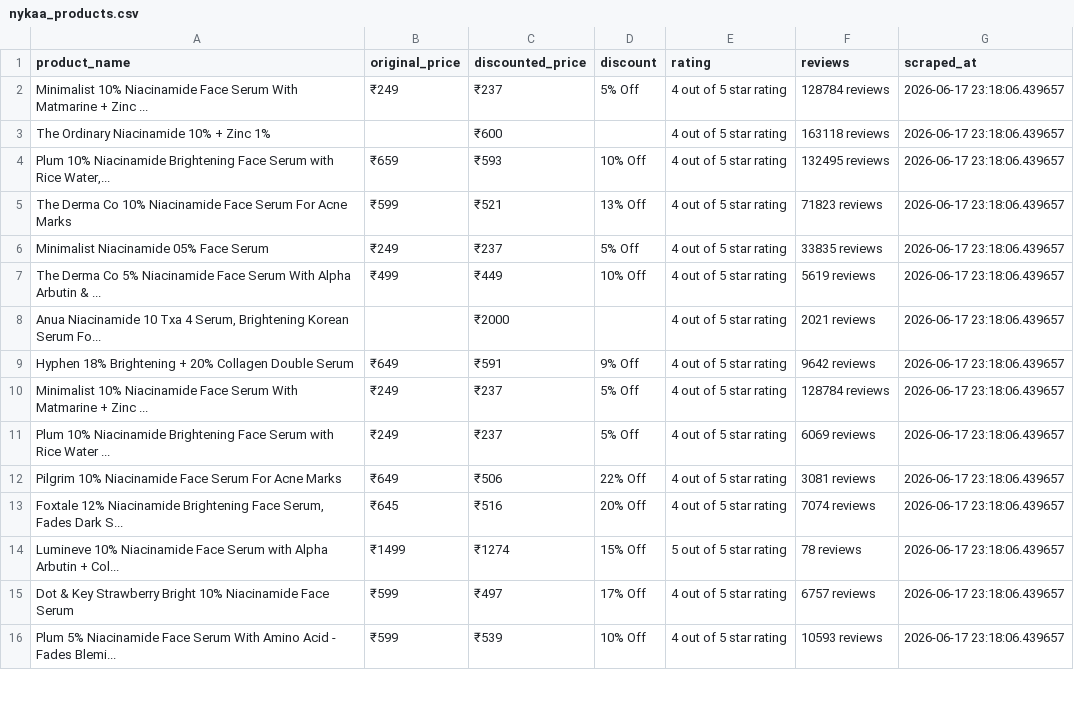
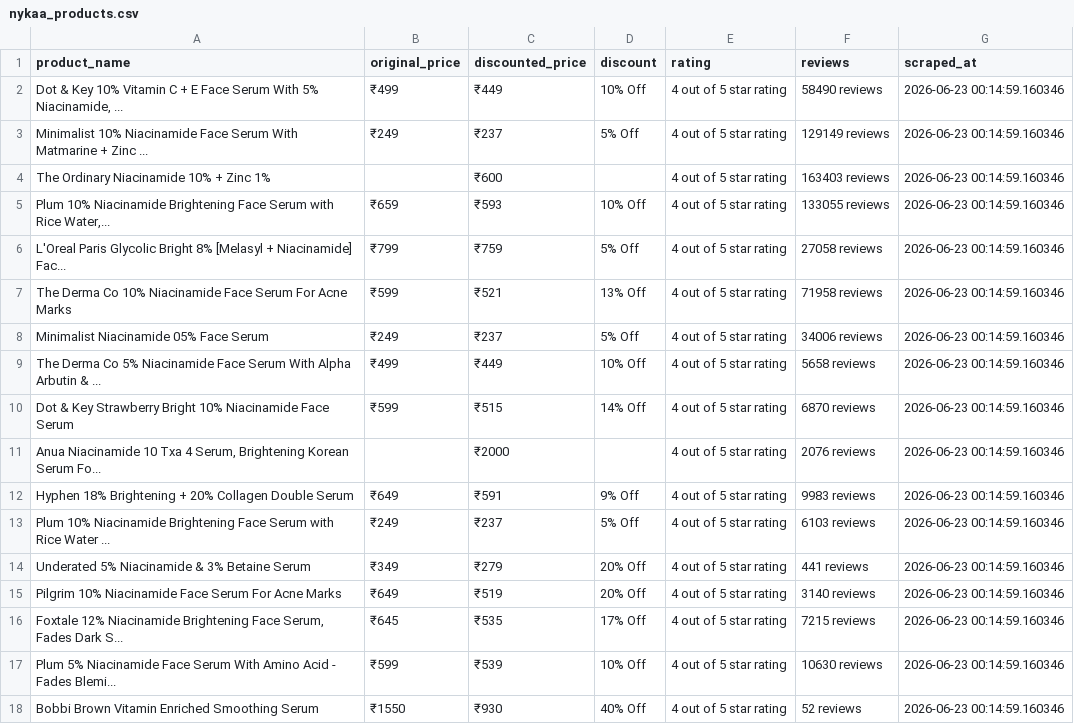
Before and after one commit to AlenBarman9880/skincare-pricing-intelligence, a CSV file: data/raw/nykaa_products.csv, drawn as a sheet; only a part is shown; the diff covers the shown part only.

```diff
--- a/data/raw/nykaa_products.csv
+++ b/data/raw/nykaa_products.csv
@@ -1,16 +1,18 @@
 product_name,original_price,discounted_price,discount,rating,reviews,scraped_at
-Minimalist 10% Niacinamide Face Serum With Matmarine + Zinc ...,₹249,₹237,5% Off,4 out of 5 star rating,128784 reviews,2026-06-17 23:18:06.439657
-The Ordinary Niacinamide 10% + Zinc 1%,,₹600,,4 out of 5 star rating,163118 reviews,2026-06-17 23:18:06.439657
-"Plum 10% Niacinamide Brightening Face Serum with Rice Water,...",₹659,₹593,10% Off,4 out of 5 star rating,132495 reviews,2026-06-17 23:18:06.439657
-The Derma Co 10% Niacinamide Face Serum For Acne Marks,₹599,₹521,13% Off,4 out of 5 star rating,71823 reviews,2026-06-17 23:18:06.439657
-Minimalist Niacinamide 05% Face Serum,₹249,₹237,5% Off,4 out of 5 star rating,33835 reviews,2026-06-17 23:18:06.439657
-The Derma Co 5% Niacinamide Face Serum With Alpha Arbutin & ...,₹499,₹449,10% Off,4 out of 5 star rating,5619 reviews,2026-06-17 23:18:06.439657
-"Anua Niacinamide 10 Txa 4 Serum, Brightening Korean Serum Fo...",,₹2000,,4 out of 5 star rating,2021 reviews,2026-06-17 23:18:06.439657
-Hyphen 18% Brightening + 20% Collagen Double Serum,₹649,₹591,9% Off,4 out of 5 star rating,9642 reviews,2026-06-17 23:18:06.439657
-Minimalist 10% Niacinamide Face Serum With Matmarine + Zinc ...,₹249,₹237,5% Off,4 out of 5 star rating,128784 reviews,2026-06-17 23:18:06.439657
-Plum 10% Niacinamide Brightening Face Serum with Rice Water ...,₹249,₹237,5% Off,4 out of 5 star rating,6069 reviews,2026-06-17 23:18:06.439657
-Pilgrim 10% Niacinamide Face Serum For Acne Marks,₹649,₹506,22% Off,4 out of 5 star rating,3081 reviews,2026-06-17 23:18:06.439657
-"Foxtale 12% Niacinamide Brightening Face Serum, Fades Dark S...",₹645,₹516,20% Off,4 out of 5 star rating,7074 reviews,2026-06-17 23:18:06.439657
-Lumineve 10% Niacinamide Face Serum with Alpha Arbutin + Col...,₹1499,₹1274,15% Off,5 out of 5 star rating,78 reviews,2026-06-17 23:18:06.439657
-Dot & Key Strawberry Bright 10% Niacinamide Face Serum,₹599,₹497,17% Off,4 out of 5 star rating,6757 reviews,2026-06-17 23:18:06.439657
-Plum 5% Niacinamide Face Serum With Amino Acid - Fades Blemi...,₹599,₹539,10% Off,4 out of 5 star rating,10593 reviews,2026-06-17 23:18:06.439657
+"Dot & Key 10% Vitamin C + E Face Serum With 5% Niacinamide, ...",₹499,₹449,10% Off,4 out of 5 star rating,58490 reviews,2026-06-23 00:14:59.160346
+Minimalist 10% Niacinamide Face Serum With Matmarine + Zinc ...,₹249,₹237,5% Off,4 out of 5 star rating,129149 reviews,2026-06-23 00:14:59.160346
+The Ordinary Niacinamide 10% + Zinc 1%,,₹600,,4 out of 5 star rating,163403 reviews,2026-06-23 00:14:59.160346
+"Plum 10% Niacinamide Brightening Face Serum with Rice Water,...",₹659,₹593,10% Off,4 out of 5 star rating,133055 reviews,2026-06-23 00:14:59.160346
+L'Oreal Paris Glycolic Bright 8% [Melasyl + Niacinamide] Fac...,₹799,₹759,5% Off,4 out of 5 star rating,27058 reviews,2026-06-23 00:14:59.160346
+The Derma Co 10% Niacinamide Face Serum For Acne Marks,₹599,₹521,13% Off,4 out of 5 star rating,71958 reviews,2026-06-23 00:14:59.160346
+Minimalist Niacinamide 05% Face Serum,₹249,₹237,5% Off,4 out of 5 star rating,34006 reviews,2026-06-23 00:14:59.160346
+The Derma Co 5% Niacinamide Face Serum With Alpha Arbutin & ...,₹499,₹449,10% Off,4 out of 5 star rating,5658 reviews,2026-06-23 00:14:59.160346
+Dot & Key Strawberry Bright 10% Niacinamide Face Serum,₹599,₹515,14% Off,4 out of 5 star rating,6870 reviews,2026-06-23 00:14:59.160346
+"Anua Niacinamide 10 Txa 4 Serum, Brightening Korean Serum Fo...",,₹2000,,4 out of 5 star rating,2076 reviews,2026-06-23 00:14:59.160346
+Hyphen 18% Brightening + 20% Collagen Double Serum,₹649,₹591,9% Off,4 out of 5 star rating,9983 reviews,2026-06-23 00:14:59.160346
+Plum 10% Niacinamide Brightening Face Serum with Rice Water ...,₹249,₹237,5% Off,4 out of 5 star rating,6103 reviews,2026-06-23 00:14:59.160346
+Underated 5% Niacinamide & 3% Betaine Serum,₹349,₹279,20% Off,4 out of 5 star rating,441 reviews,2026-06-23 00:14:59.160346
+Pilgrim 10% Niacinamide Face Serum For Acne Marks,₹649,₹519,20% Off,4 out of 5 star rating,3140 reviews,2026-06-23 00:14:59.160346
+"Foxtale 12% Niacinamide Brightening Face Serum, Fades Dark S...",₹645,₹535,17% Off,4 out of 5 star rating,7215 reviews,2026-06-23 00:14:59.160346
+Plum 5% Niacinamide Face Serum With Amino Acid - Fades Blemi...,₹599,₹539,10% Off,4 out of 5 star rating,10630 reviews,2026-06-23 00:14:59.160346
+Bobbi Brown Vitamin Enriched Smoothing Serum,₹1550,₹930,40% Off,4 out of 5 star rating,52 reviews,2026-06-23 00:14:59.160346
```
Also changed, not shown: 1 added row, 3 removed rows and 6 edited cells elsewhere in this file, data/processed/nykaa_products_clean.csv, 7 other files.
